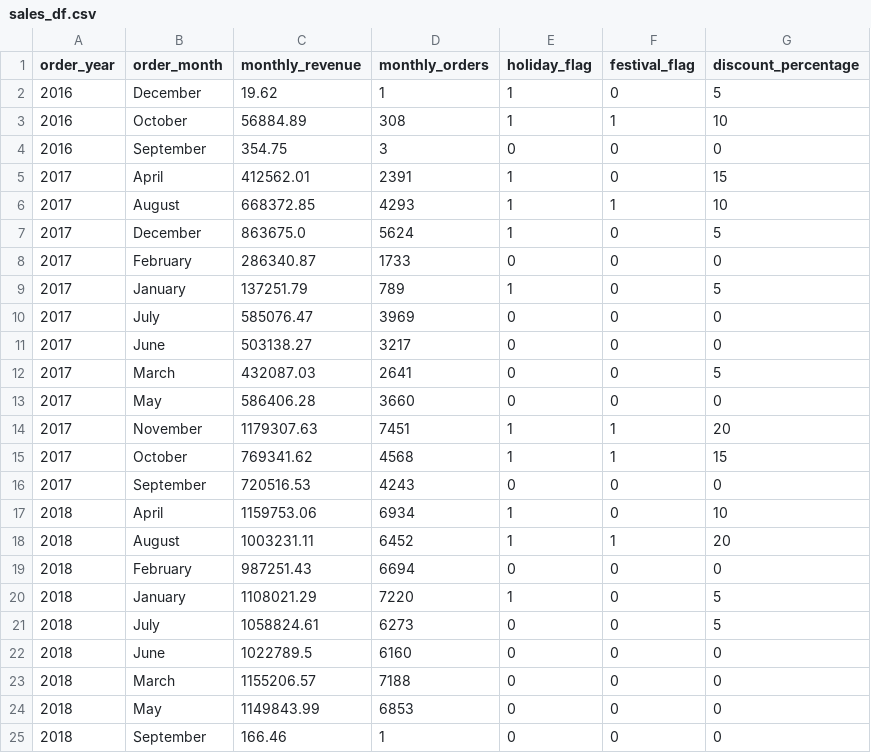
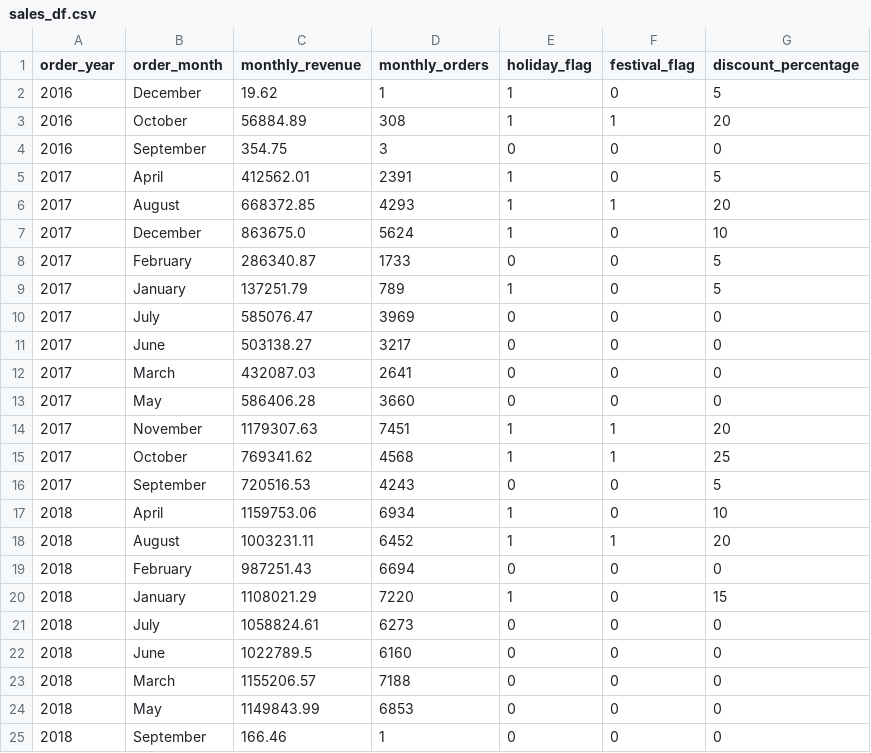
Before and after one commit to samyak7527-coder/Multi-Agent-Explainable-AI-Business-Intelligence-System-for-MSMEs, a CSV file: dataset/processed/sales_df.csv, drawn as a sheet.

```diff
--- a/dataset/processed/sales_df.csv
+++ b/dataset/processed/sales_df.csv
@@ -2,8 +2,8 @@ order_year,order_month,monthly_revenue,monthly_orders,holiday_flag,festival_flag
 2016,December,19.62,1,1,0,5
-2016,October,56884.89,308,1,1,10
+2016,October,56884.89,308,1,1,20
 2016,September,354.75,3,0,0,0
-2017,April,412562.01,2391,1,0,15
-2017,August,668372.85,4293,1,1,10
-2017,December,863675.0,5624,1,0,5
-2017,February,286340.87,1733,0,0,0
+2017,April,412562.01,2391,1,0,5
+2017,August,668372.85,4293,1,1,20
+2017,December,863675.0,5624,1,0,10
+2017,February,286340.87,1733,0,0,5
 2017,January,137251.79,789,1,0,5
@@ -11,7 +11,7 @@ order_year,order_month,monthly_revenue,monthly_orders,holiday_flag,festival_flag
 2017,June,503138.27,3217,0,0,0
-2017,March,432087.03,2641,0,0,5
+2017,March,432087.03,2641,0,0,0
 2017,May,586406.28,3660,0,0,0
 2017,November,1179307.63,7451,1,1,20
-2017,October,769341.62,4568,1,1,15
-2017,September,720516.53,4243,0,0,0
+2017,October,769341.62,4568,1,1,25
+2017,September,720516.53,4243,0,0,5
 2018,April,1159753.06,6934,1,0,10
@@ -19,4 +19,4 @@ order_year,order_month,monthly_revenue,monthly_orders,holiday_flag,festival_flag
 2018,February,987251.43,6694,0,0,0
-2018,January,1108021.29,7220,1,0,5
-2018,July,1058824.61,6273,0,0,5
+2018,January,1108021.29,7220,1,0,15
+2018,July,1058824.61,6273,0,0,0
 2018,June,1022789.5,6160,0,0,0
```
Also changed, not shown: 8 other files.
